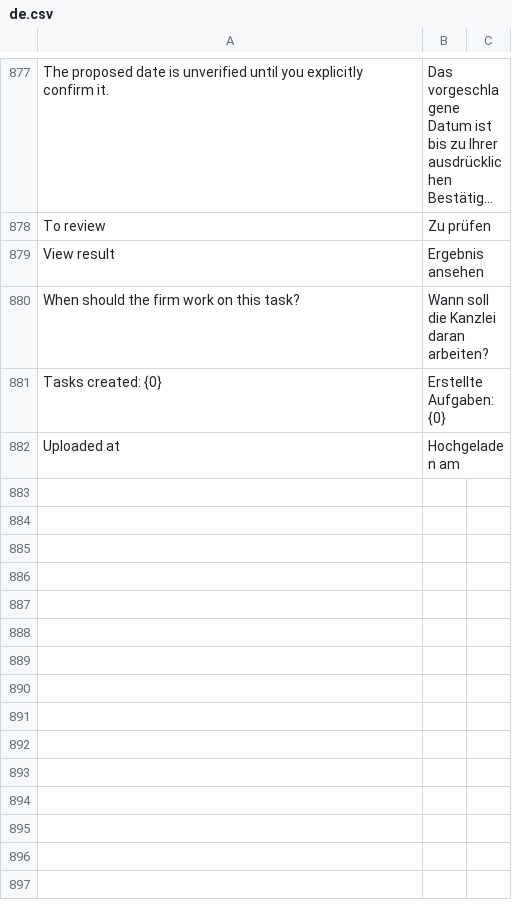
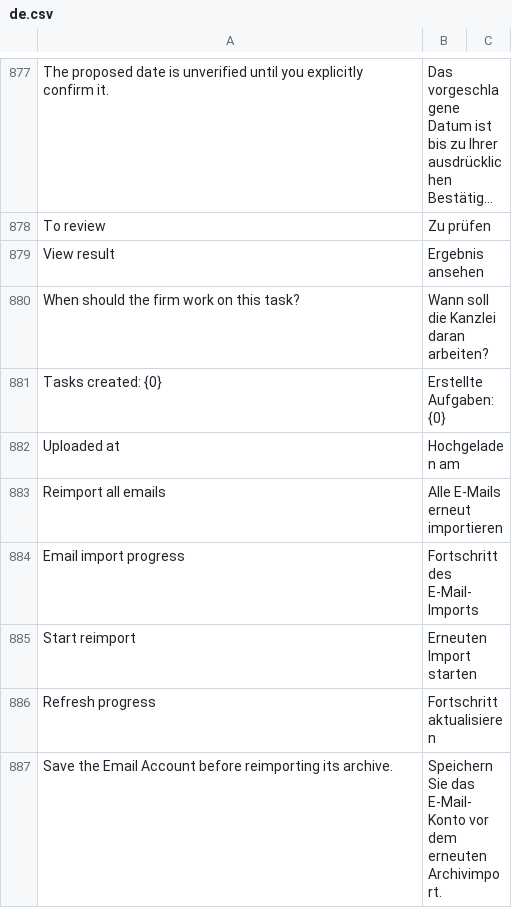
Before and after one commit to nsivtsev/kanzlei-erp, a CSV file: kanzlei_erp/translations/de.csv, drawn as a sheet; only a part is shown, gaps mark what is left out; long unchanged cells end in …; the diff covers the shown part only.

```diff
--- a/kanzlei_erp/translations/de.csv
+++ b/kanzlei_erp/translations/de.csv
@@ -882 +882,6 @@ Tasks created: {0},Erstellte Aufgaben: {0}
 Uploaded at,Hochgeladen am
+Reimport all emails,Alle E-Mails erneut importieren
+Email import progress,Fortschritt des E-Mail-Imports
+Start reimport,Erneuten Import starten
+Refresh progress,Fortschritt aktualisieren
+Save the Email Account before reimporting its archive.,Speichern Sie das E-Mail-Konto vor dem erneuten Archivimport.
```
Also changed, not shown: 35 added rows elsewhere in this file, kanzlei_erp/translations/ru.csv, 12 other files.
